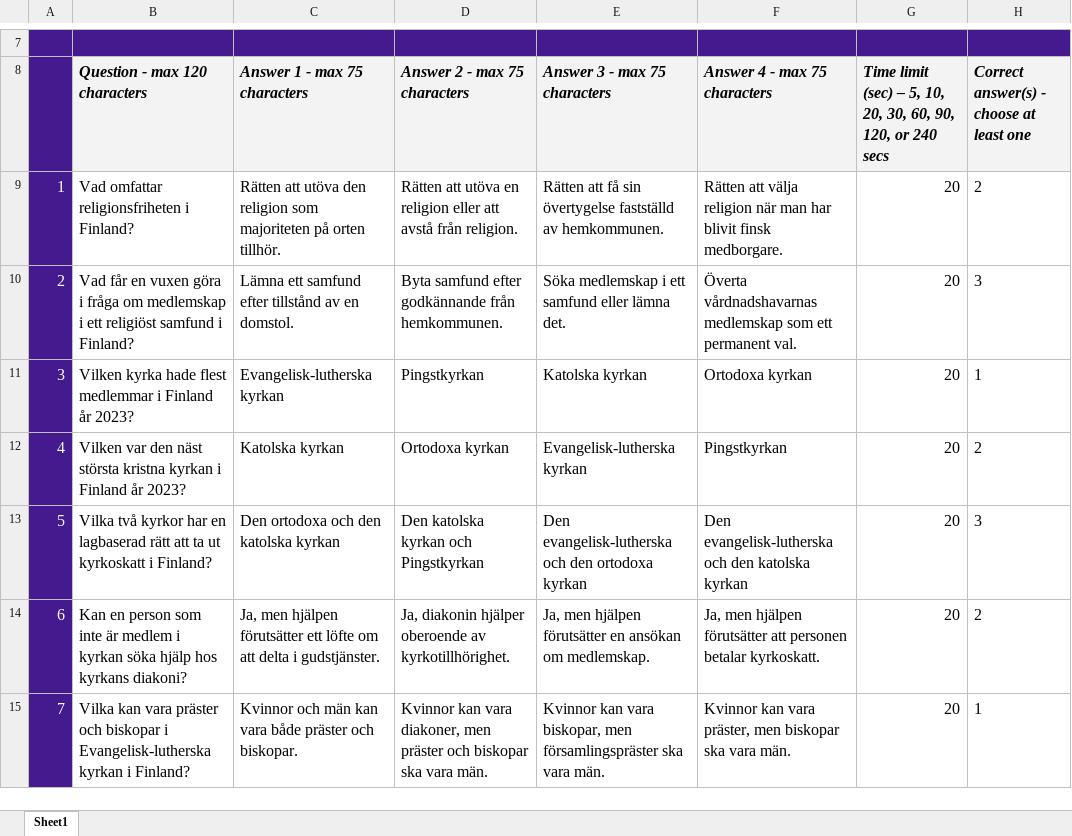
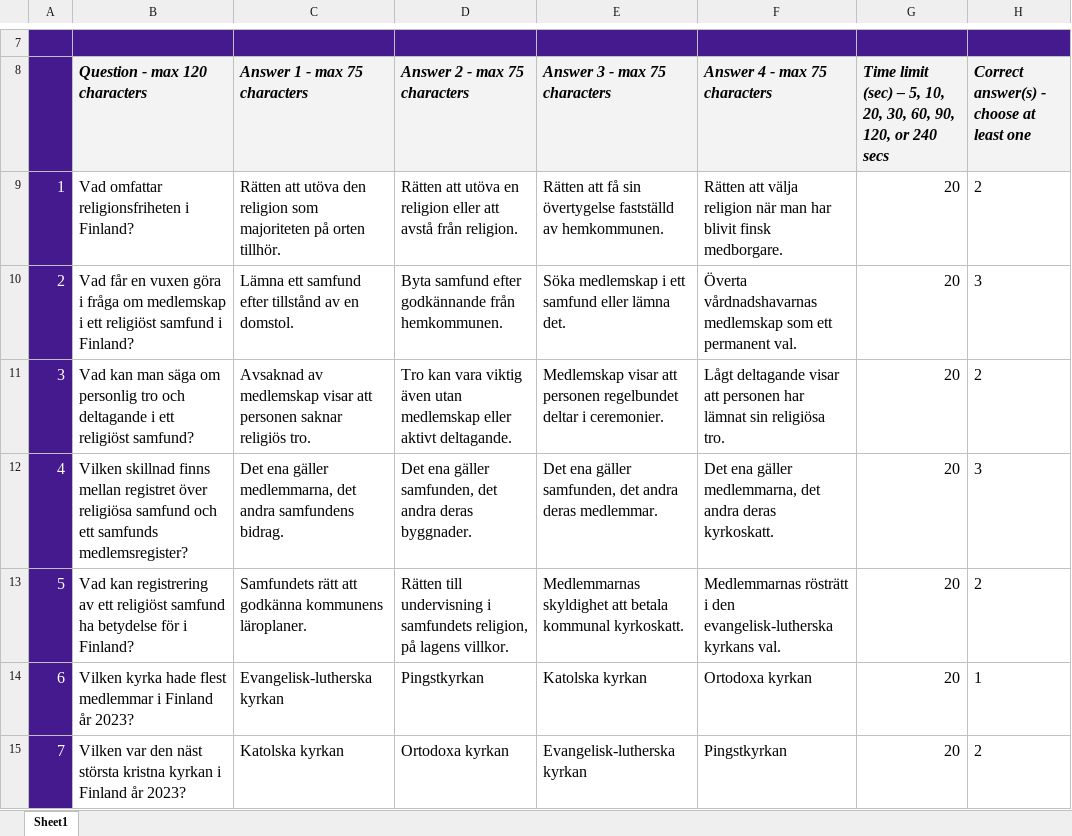
Before and after one commit to VadimPushtaev/finland-flashcards, an Excel workbook: kahoot/homebrew/hb-c03/hb-c03-religion.xlsx, sheet Sheet1, drawn as a sheet; only a part is shown, gaps mark what is left out; values as stored, in another font and other column widths than the file's, no borders; conditional formats not drawn; the diff covers the shown part only; the diff names each change by its address in the sheet, - before the commit and + after, or states it on an @@ line.

```diff
--- a/kahoot/homebrew/hb-c03/hb-c03-religion.xlsx (sheet Sheet1)
+++ b/kahoot/homebrew/hb-c03/hb-c03-religion.xlsx (sheet Sheet1)
-B11 (Question - max 120 characters): Vilken kyrka hade flest medlemmar i Finland år 2023?
+B11 (Question - max 120 characters): Vad kan man säga om personlig tro och deltagande i ett religiöst samfund?
-C11 (Answer 1 - max 75 characters): Evangelisk-lutherska kyrkan
+C11 (Answer 1 - max 75 characters): Avsaknad av medlemskap visar att personen saknar religiös tro.
-D11 (Answer 2 - max 75 characters): Pingstkyrkan
+D11 (Answer 2 - max 75 characters): Tro kan vara viktig även utan medlemskap eller aktivt deltagande.
-E11 (Answer 3 - max 75 characters): Katolska kyrkan
+E11 (Answer 3 - max 75 characters): Medlemskap visar att personen regelbundet deltar i ceremonier.
-F11 (Answer 4 - max 75 characters): Ortodoxa kyrkan
+F11 (Answer 4 - max 75 characters): Lågt deltagande visar att personen har lämnat sin religiösa tro.
-H11: 1
+H11: 2
-B12 (Question - max 120 characters): Vilken var den näst största kristna kyrkan i Finland år 2023?
+B12 (Question - max 120 characters): Vilken skillnad finns mellan registret över religiösa samfund och ett samfunds medlemsregister?
-C12 (Answer 1 - max 75 characters): Katolska kyrkan
+C12 (Answer 1 - max 75 characters): Det ena gäller medlemmarna, det andra samfundens bidrag.
-D12 (Answer 2 - max 75 characters): Ortodoxa kyrkan
+D12 (Answer 2 - max 75 characters): Det ena gäller samfunden, det andra deras byggnader.
-E12 (Answer 3 - max 75 characters): Evangelisk-lutherska kyrkan
+E12 (Answer 3 - max 75 characters): Det ena gäller samfunden, det andra deras medlemmar.
-F12 (Answer 4 - max 75 characters): Pingstkyrkan
+F12 (Answer 4 - max 75 characters): Det ena gäller medlemmarna, det andra deras kyrkoskatt.
-H12: 2
+H12: 3
-B13 (Question - max 120 characters): Vilka två kyrkor har en lagbaserad rätt att ta ut kyrkoskatt i Finland?
+B13 (Question - max 120 characters): Vad kan registrering av ett religiöst samfund ha betydelse för i Finland?
-C13 (Answer 1 - max 75 characters): Den ortodoxa och den katolska kyrkan
+C13 (Answer 1 - max 75 characters): Samfundets rätt att godkänna kommunens läroplaner.
-D13 (Answer 2 - max 75 characters): Den katolska kyrkan och Pingstkyrkan
+D13 (Answer 2 - max 75 characters): Rätten till undervisning i samfundets religion, på lagens villkor.
-E13 (Answer 3 - max 75 characters): Den evangelisk-lutherska och den ortodoxa kyrkan
+E13 (Answer 3 - max 75 characters): Medlemmarnas skyldighet att betala kommunal kyrkoskatt.
-F13 (Answer 4 - max 75 characters): Den evangelisk-lutherska och den katolska kyrkan
+F13 (Answer 4 - max 75 characters): Medlemmarnas rösträtt i den evangelisk-lutherska kyrkans val.
-H13: 3
+H13: 2
-B14 (Question - max 120 characters): Kan en person som inte är medlem i kyrkan söka hjälp hos kyrkans diakoni?
+B14 (Question - max 120 characters): Vilken kyrka hade flest medlemmar i Finland år 2023?
-C14 (Answer 1 - max 75 characters): Ja, men hjälpen förutsätter ett löfte om att delta i gudstjänster.
+C14 (Answer 1 - max 75 characters): Evangelisk-lutherska kyrkan
-D14 (Answer 2 - max 75 characters): Ja, diakonin hjälper oberoende av kyrkotillhörighet.
+D14 (Answer 2 - max 75 characters): Pingstkyrkan
-E14 (Answer 3 - max 75 characters): Ja, men hjälpen förutsätter en ansökan om medlemskap.
+E14 (Answer 3 - max 75 characters): Katolska kyrkan
-F14 (Answer 4 - max 75 characters): Ja, men hjälpen förutsätter att personen betalar kyrkoskatt.
+F14 (Answer 4 - max 75 characters): Ortodoxa kyrkan
-H14: 2
+H14: 1
-B15 (Question - max 120 characters): Vilka kan vara präster och biskopar i Evangelisk-lutherska kyrkan i Finland?
+B15 (Question - max 120 characters): Vilken var den näst största kristna kyrkan i Finland år 2023?
-C15 (Answer 1 - max 75 characters): Kvinnor och män kan vara både präster och biskopar.
+C15 (Answer 1 - max 75 characters): Katolska kyrkan
-D15 (Answer 2 - max 75 characters): Kvinnor kan vara diakoner, men präster och biskopar ska vara män.
+D15 (Answer 2 - max 75 characters): Ortodoxa kyrkan
-E15 (Answer 3 - max 75 characters): Kvinnor kan vara biskopar, men församlingspräster ska vara män.
+E15 (Answer 3 - max 75 characters): Evangelisk-lutherska kyrkan
-F15 (Answer 4 - max 75 characters): Kvinnor kan vara präster, men biskopar ska vara män.
+F15 (Answer 4 - max 75 characters): Pingstkyrkan
-H15: 1
+H15: 2
```
Also changed, not shown: 59 edited cells elsewhere in this sheet, kahoot/homebrew/hb-c03/hb-c03-livets-fester.xlsx, kahoot/homebrew/hb-c03/hb-c03-matkultur.xlsx, 54 other files.
